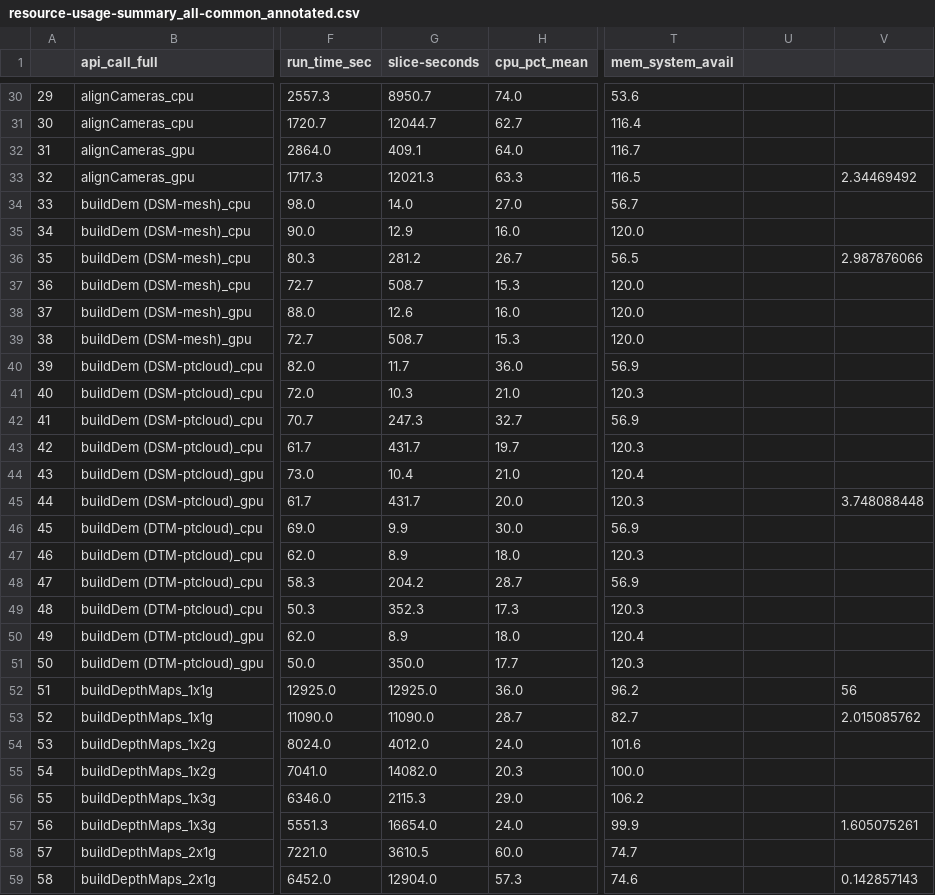
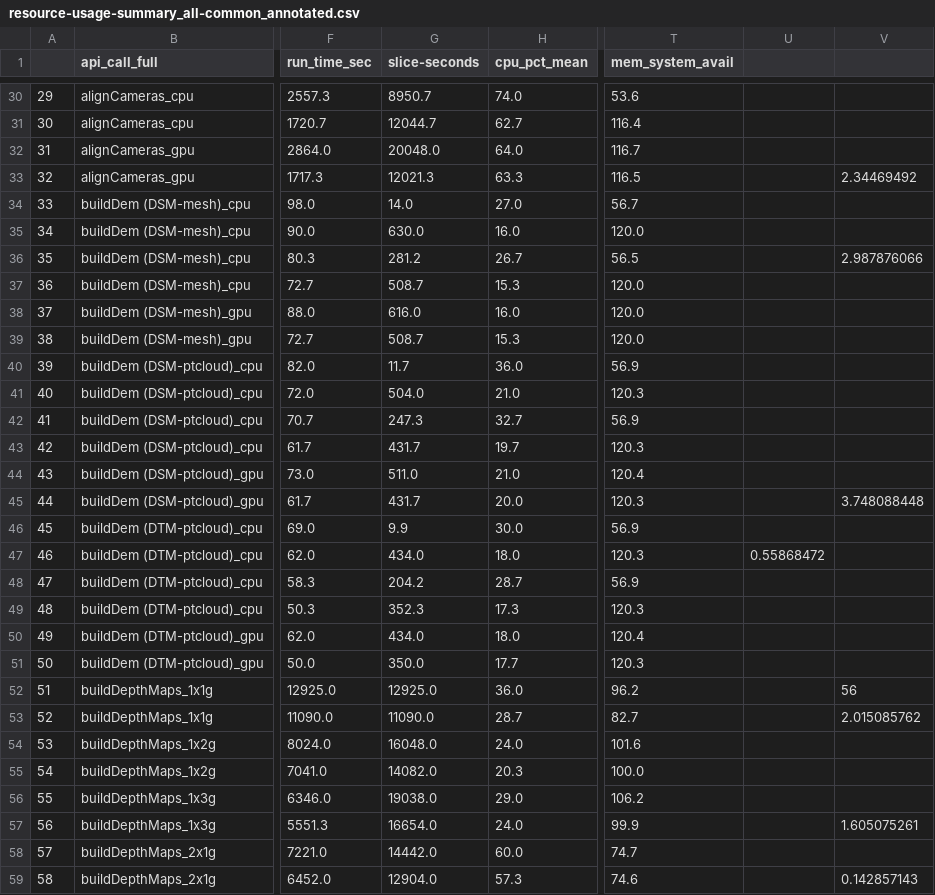
Before and after one commit to open-forest-observatory/ofo-argo, a CSV file: benchmarking/metashape/logs/summarized/resource-usage-summary_all-common_annotated.csv, drawn as a sheet; only a part is shown, gaps mark what is left out; the diff covers the shown part only; the diff names each change by its address in the sheet, - before the commit and + after, or states it on an @@ line.

```diff
--- a/benchmarking/metashape/logs/summarized/resource-usage-summary_all-common_annotated.csv
+++ b/benchmarking/metashape/logs/summarized/resource-usage-summary_all-common_annotated.csv
-G32 (slice-seconds): 409.1
+G32 (slice-seconds): 20048.0
-G35 (slice-seconds): 12.9
+G35 (slice-seconds): 630.0
-G38 (slice-seconds): 12.6
+G38 (slice-seconds): 616.0
-G41 (slice-seconds): 10.3
+G41 (slice-seconds): 504.0
-G44 (slice-seconds): 10.4
+G44 (slice-seconds): 511.0
-G47 (slice-seconds): 8.9
+G47 (slice-seconds): 434.0
-U47: (empty)
+U47: 0.55868472
-G50 (slice-seconds): 8.9
+G50 (slice-seconds): 434.0
-G54 (slice-seconds): 4012.0
+G54 (slice-seconds): 16048.0
-G56 (slice-seconds): 2115.3
+G56 (slice-seconds): 19038.0
-G58 (slice-seconds): 3610.5
+G58 (slice-seconds): 14442.0
```
Also changed, not shown: 62 edited cells elsewhere in this file.
